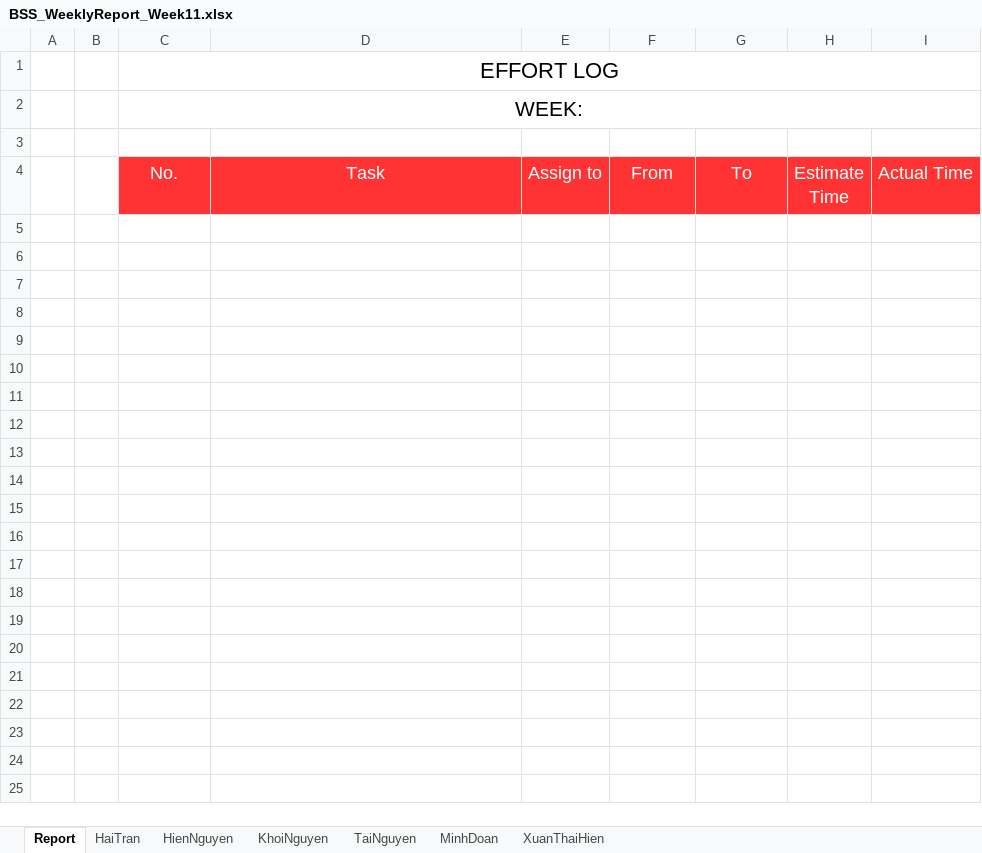
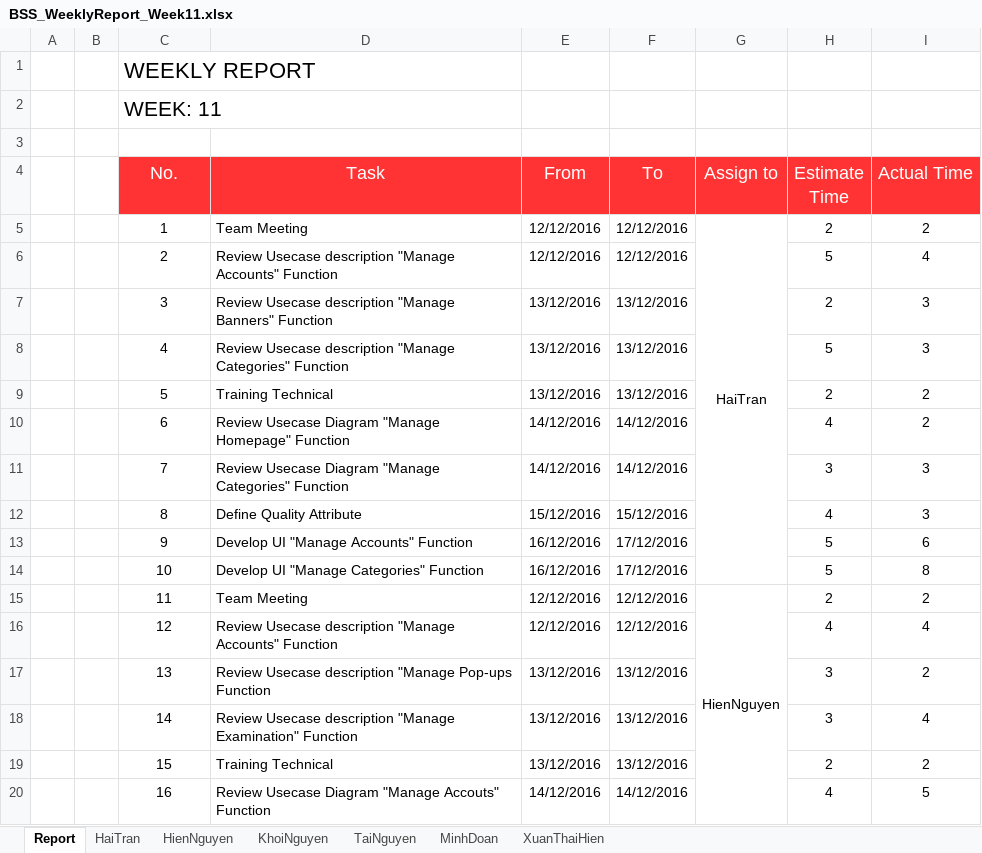
Before and after one commit to Haitrancntt/CapstonProject, an Excel workbook: 1.DELIVERABLE/1.10 EFFORT_LOG/Week11/BSS_WeeklyReport_Week11.xlsx, sheet Report, drawn as a sheet; only a part is shown; values as stored, in another font and other column widths than the file's, no borders; charts and pictures not drawn; removed rows and columns are numbered as before the commit, all else as after; the diff covers the shown part only; the diff names each change by its address in the sheet, - before the commit and + after, or states it on an @@ line.

```diff
--- a/1.DELIVERABLE/1.10 EFFORT_LOG/Week11/BSS_WeeklyReport_Week11.xlsx (sheet Report)
+++ b/1.DELIVERABLE/1.10 EFFORT_LOG/Week11/BSS_WeeklyReport_Week11.xlsx (sheet Report)
-C1 (No.): EFFORT LOG
+C1 (No.): WEEKLY REPORT
-C1:C2 alignment: center
+C1:C2 alignment: left
-C1:I1 merged
-C2 (No.): WEEK:
+C2 (No.): WEEK: 11
-C2:I2 merged
-E4: Assign to
+E4: From
-F4: From
+F4: To
-G4: To
+G4: Assign to
+row 5:  |  | 1 | Team Meeting | 12/12/2016 | 12/12/2016 | HaiTran | 2 | 2
+row 6:  |  | 2 | Review Usecase description "Manage Accounts" Function | 12/12/2016 | 12/12/2016 |  | 5 | 4
+row 7:  |  | 3 | Review Usecase description "Manage Banners" Function | 13/12/2016 | 13/12/2016 |  | 2 | 3
+row 8:  |  | 4 | Review Usecase description "Manage Categories" Function | 13/12/2016 | 13/12/2016 |  | 5 | 3
+row 9:  |  | 5 | Training Technical | 13/12/2016 | 13/12/2016 |  | 2 | 2
+row 10:  |  | 6 | Review Usecase Diagram "Manage Homepage" Function | 14/12/2016 | 14/12/2016 |  | 4 | 2
+row 11:  |  | 7 | Review Usecase Diagram "Manage Categories" Function | 14/12/2016 | 14/12/2016 |  | 3 | 3
+row 12:  |  | 8 | Define Quality Attribute | 15/12/2016 | 15/12/2016 |  | 4 | 3
+row 13:  |  | 9 | Develop UI "Manage Accounts" Function | 16/12/2016 | 17/12/2016 |  | 5 | 6
+row 14:  |  | 10 | Develop UI "Manage Categories" Function | 16/12/2016 | 17/12/2016 |  | 5 | 8
+row 15:  |  | 11 | Team Meeting | 12/12/2016 | 12/12/2016 | HienNguyen | 2 | 2
+row 16:  |  | 12 | Review Usecase description "Manage Accounts" Function | 12/12/2016 | 12/12/2016 |  | 4 | 4
+row 17:  |  | 13 | Review Usecase description "Manage Pop-ups Function | 13/12/2016 | 13/12/2016 |  | 3 | 2
+row 18:  |  | 14 | Review Usecase description "Manage Examination" Function | 13/12/2016 | 13/12/2016 |  | 3 | 4
+row 19:  |  | 15 | Training Technical | 13/12/2016 | 13/12/2016 |  | 2 | 2
+row 20:  |  | 16 | Review Usecase Diagram "Manage Accouts" Function | 14/12/2016 | 14/12/2016 |  | 4 | 5
```
Also changed, not shown: 47 added rows elsewhere in this sheet, charts or pictures, 1.DELIVERABLE/1.10 EFFORT_LOG/Week12/BSS_WeeklyReport_Week12.xlsx, 1.DELIVERABLE/1.10 EFFORT_LOG/Week13/BSS_WeeklyReport_Week13.xlsx, 18 other files.
